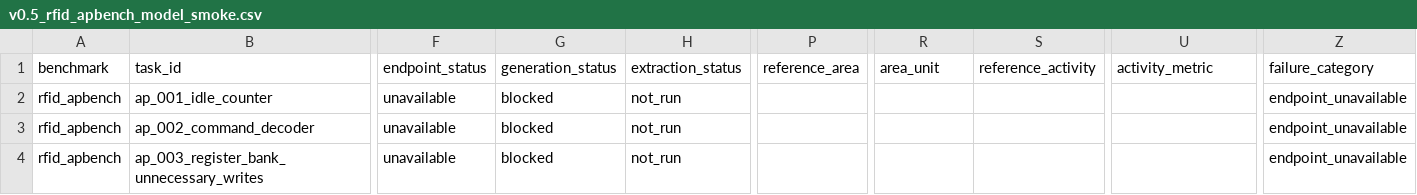
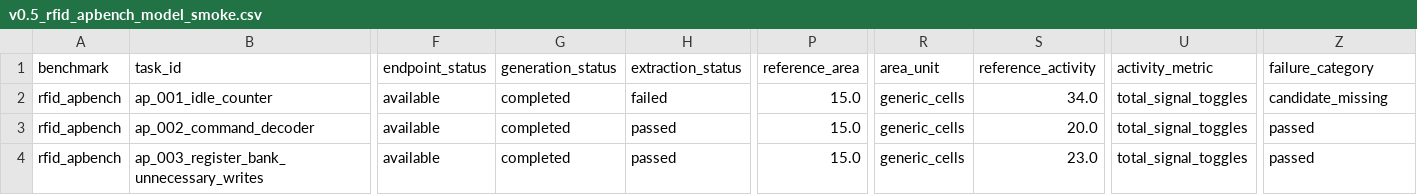
Before and after one commit to ArmmyC/RLT-Benchmark, a CSV file: reports/v0.5_rfid_apbench_model_smoke.csv, drawn as a sheet; only a part is shown, gaps mark what is left out; the diff covers the shown part only; the diff names each change by its address in the sheet, - before the commit and + after, or states it on an @@ line.

```diff
--- a/reports/v0.5_rfid_apbench_model_smoke.csv
+++ b/reports/v0.5_rfid_apbench_model_smoke.csv
-F2:F4 (endpoint_status): unavailable
+F2:F4 (endpoint_status): available
-G2:G4 (generation_status): blocked
+G2:G4 (generation_status): completed
-H2 (extraction_status): not_run
+H2 (extraction_status): failed
-P2:P4 (reference_area): (empty)
+P2:P4 (reference_area): 15.0
-R2:R4 (area_unit): (empty)
+R2:R4 (area_unit): generic_cells
-S2 (reference_activity): (empty)
+S2 (reference_activity): 34.0
-U2:U4 (activity_metric): (empty)
+U2:U4 (activity_metric): total_signal_toggles
-Z2 (failure_category): endpoint_unavailable
+Z2 (failure_category): candidate_missing
-H3:H4 (extraction_status): not_run
+H3:H4 (extraction_status): passed
-S3 (reference_activity): (empty)
+S3 (reference_activity): 20.0
-Z3:Z4 (failure_category): endpoint_unavailable
+Z3:Z4 (failure_category): passed
-S4 (reference_activity): (empty)
+S4 (reference_activity): 23.0
```
Also changed, not shown: 74 edited cells elsewhere in this file, 4 other files.
